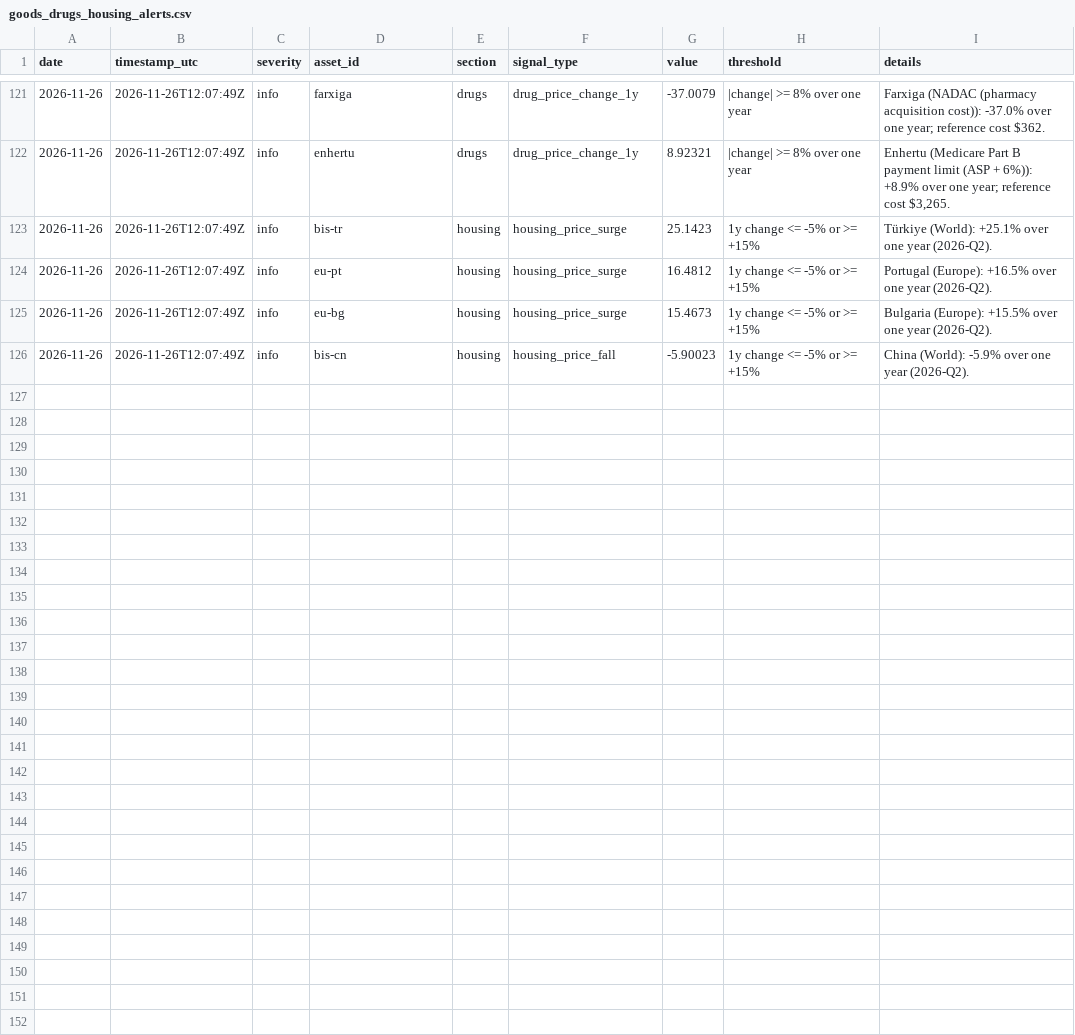
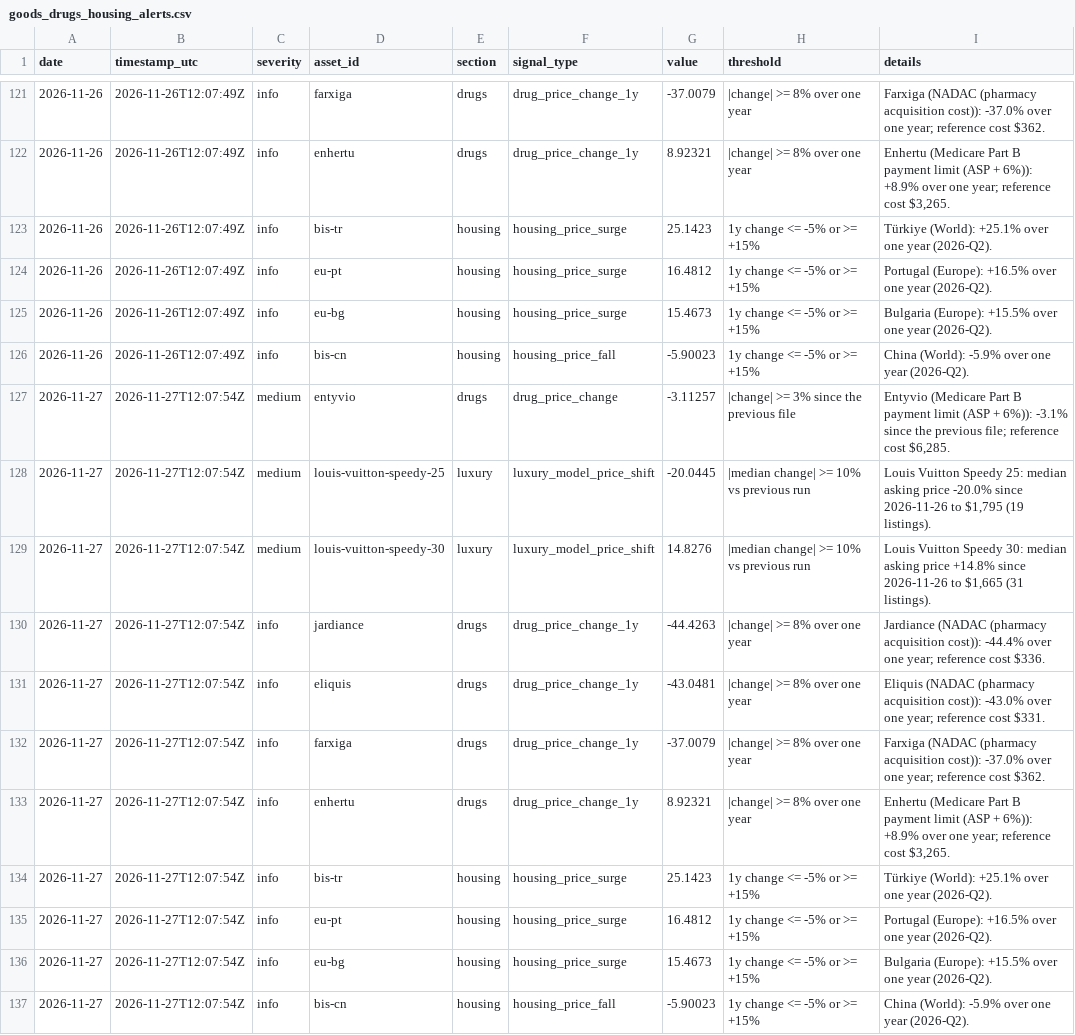
Before and after one commit to 7324136828/market_watcher, a CSV file: data/goods_drugs_housing_alerts.csv, drawn as a sheet; only a part is shown, gaps mark what is left out; the diff names each change by its address in the sheet, - before the commit and + after, or states it on an @@ line.

```diff
--- a/data/goods_drugs_housing_alerts.csv
+++ b/data/goods_drugs_housing_alerts.csv
+row 127: 2026-11-27 | 2026-11-27T12:07:54Z | medium | entyvio | drugs | drug_price_change | -3.11257 | |change| >= 3% since the previous file | Entyvio (Medicare Part B payment limit (ASP + 6%)): -3.1% since the previous file; reference cost $6,285.
+row 128: 2026-11-27 | 2026-11-27T12:07:54Z | medium | louis-vuitton-speedy-25 | luxury | luxury_model_price_shift | -20.0445 | |median change| >= 10% vs previous run | Louis Vuitton Speedy 25: median asking price -20.0% since 2026-11-26 to $1,795 (19 listings).
+row 129: 2026-11-27 | 2026-11-27T12:07:54Z | medium | louis-vuitton-speedy-30 | luxury | luxury_model_price_shift | 14.8276 | |median change| >= 10% vs previous run | Louis Vuitton Speedy 30: median asking price +14.8% since 2026-11-26 to $1,665 (31 listings).
+row 130: 2026-11-27 | 2026-11-27T12:07:54Z | info | jardiance | drugs | drug_price_change_1y | -44.4263 | |change| >= 8% over one year | Jardiance (NADAC (pharmacy acquisition cost)): -44.4% over one year; reference cost $336.
+row 131: 2026-11-27 | 2026-11-27T12:07:54Z | info | eliquis | drugs | drug_price_change_1y | -43.0481 | |change| >= 8% over one year | Eliquis (NADAC (pharmacy acquisition cost)): -43.0% over one year; reference cost $331.
+row 132: 2026-11-27 | 2026-11-27T12:07:54Z | info | farxiga | drugs | drug_price_change_1y | -37.0079 | |change| >= 8% over one year | Farxiga (NADAC (pharmacy acquisition cost)): -37.0% over one year; reference cost $362.
+row 133: 2026-11-27 | 2026-11-27T12:07:54Z | info | enhertu | drugs | drug_price_change_1y | 8.92321 | |change| >= 8% over one year | Enhertu (Medicare Part B payment limit (ASP + 6%)): +8.9% over one year; reference cost $3,265.
+row 134: 2026-11-27 | 2026-11-27T12:07:54Z | info | bis-tr | housing | housing_price_surge | 25.1423 | 1y change <= -5% or >= +15% | Türkiye (World): +25.1% over one year (2026-Q2).
+row 135: 2026-11-27 | 2026-11-27T12:07:54Z | info | eu-pt | housing | housing_price_surge | 16.4812 | 1y change <= -5% or >= +15% | Portugal (Europe): +16.5% over one year (2026-Q2).
+row 136: 2026-11-27 | 2026-11-27T12:07:54Z | info | eu-bg | housing | housing_price_surge | 15.4673 | 1y change <= -5% or >= +15% | Bulgaria (Europe): +15.5% over one year (2026-Q2).
+row 137: 2026-11-27 | 2026-11-27T12:07:54Z | info | bis-cn | housing | housing_price_fall | -5.90023 | 1y change <= -5% or >= +15% | China (World): -5.9% over one year (2026-Q2).
```
Also changed, not shown: data/asset_class_summary.csv, data/asset_classes_history.csv, 20 other files.
